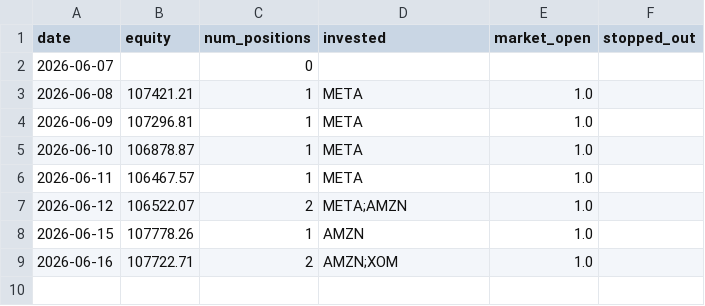
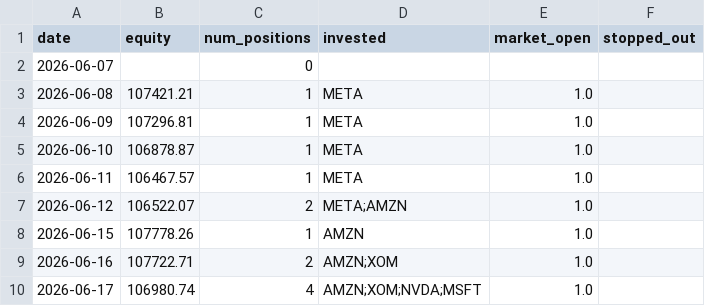
Before and after one commit to ryanchan339/stock-trade-server, a CSV file: results/daily_log.csv, drawn as a sheet; the diff names each change by its address in the sheet, - before the commit and + after, or states it on an @@ line.

```diff
--- a/results/daily_log.csv
+++ b/results/daily_log.csv
+row 10: 2026-06-17 | 106980.74 | 4 | AMZN;XOM;NVDA;MSFT | 1.0
```
Also changed, not shown: 2 other files.
